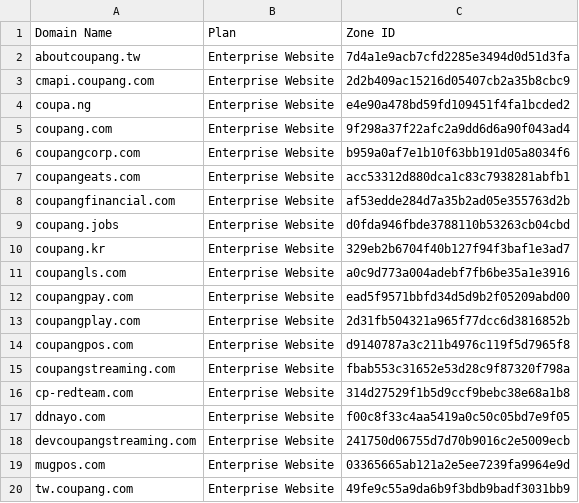
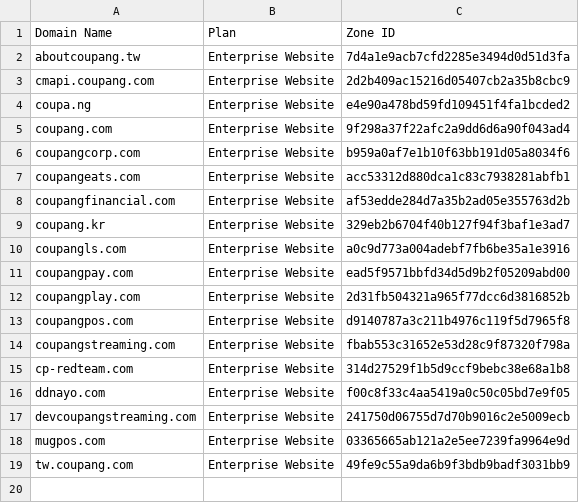
Before and after one commit to wpsl2848/cf-script, a CSV file: enterprise_domains_8a215d1828c45f48abeb1d966d35faa0.csv, drawn as a sheet; the diff names each change by its address in the sheet, - before the commit and + after, or states it on an @@ line.

```diff
--- a/enterprise_domains_8a215d1828c45f48abeb1d966d35faa0.csv
+++ b/enterprise_domains_8a215d1828c45f48abeb1d966d35faa0.csv
-row 9: coupang.jobs | Enterprise Website | d0fda946fbde3788110b53263cb04cbd
```
Also changed, not shown: 13 other files.
